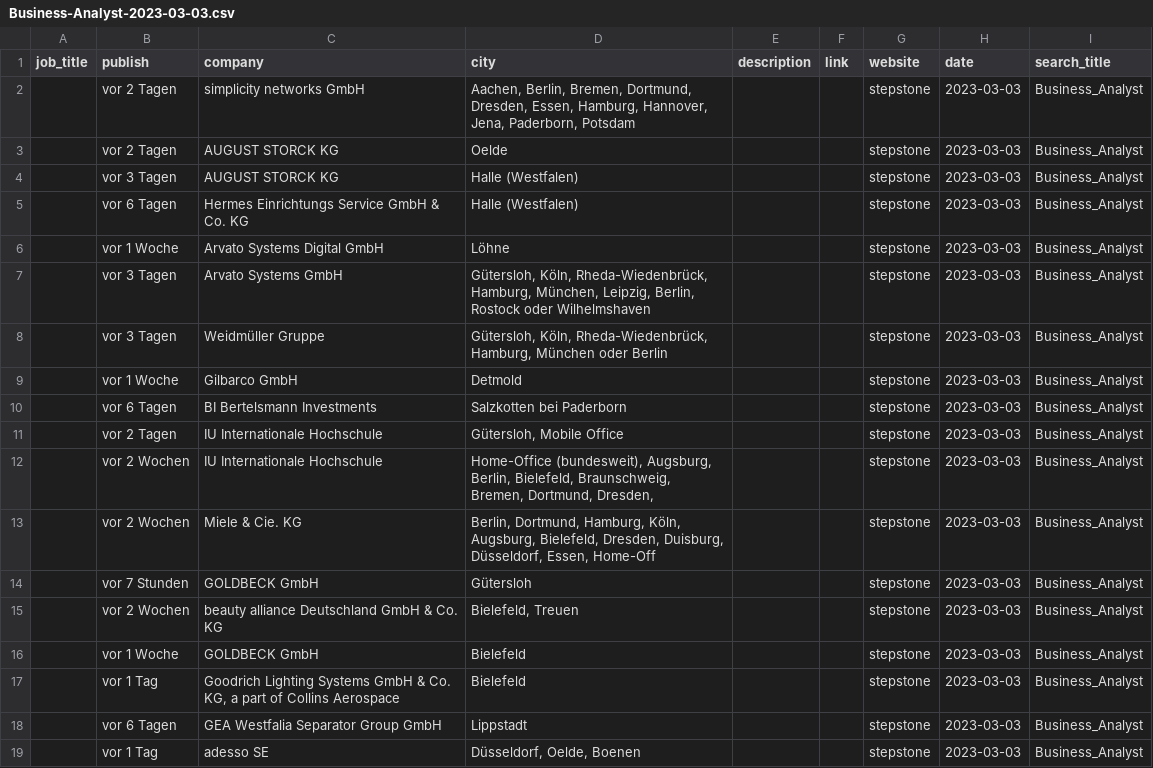
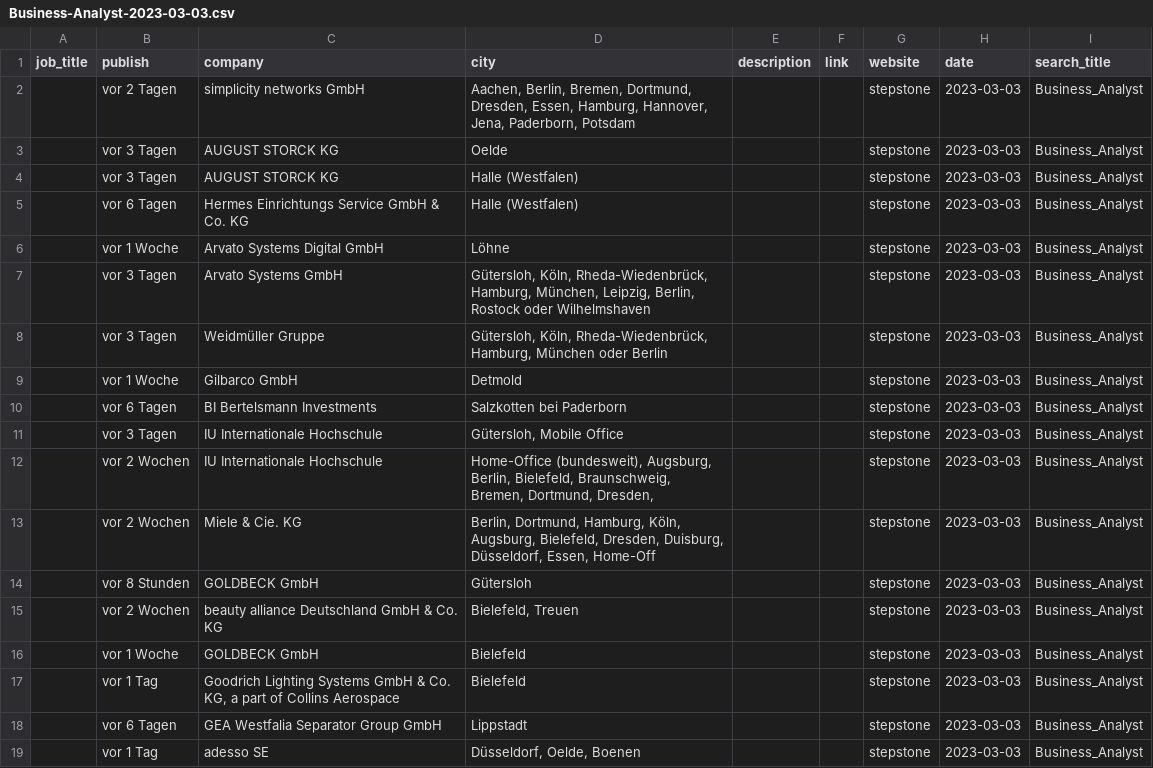
Before and after one commit to abdullahcayde/workflow, a CSV file: data/Business-Analyst-2023-03-03.csv, drawn as a sheet; only a part is shown.

```diff
--- a/data/Business-Analyst-2023-03-03.csv
+++ b/data/Business-Analyst-2023-03-03.csv
@@ -2,3 +2,3 @@ job_title,publish,company,city,description,link,website,date,search_title
 ,vor 2 Tagen,simplicity networks GmbH,"Aachen, Berlin, Bremen, Dortmund, Dresden, Essen, Hamburg, Hannover, Jena, Paderborn, Potsdam",,,stepstone,2023-03-03,Business_Analyst
-,vor 2 Tagen,AUGUST STORCK KG,Oelde,,,stepstone,2023-03-03,Business_Analyst
+,vor 3 Tagen,AUGUST STORCK KG,Oelde,,,stepstone,2023-03-03,Business_Analyst
 ,vor 3 Tagen,AUGUST STORCK KG,Halle (Westfalen),,,stepstone,2023-03-03,Business_Analyst
@@ -10,6 +10,6 @@ job_title,publish,company,city,description,link,website,date,search_title
 ,vor 6 Tagen,BI Bertelsmann Investments,Salzkotten bei Paderborn,,,stepstone,2023-03-03,Business_Analyst
-,vor 2 Tagen,IU Internationale Hochschule,"Gütersloh, Mobile Office",,,stepstone,2023-03-03,Business_Analyst
+,vor 3 Tagen,IU Internationale Hochschule,"Gütersloh, Mobile Office",,,stepstone,2023-03-03,Business_Analyst
 ,vor 2 Wochen,IU Internationale Hochschule,"Home-Office (bundesweit), Augsburg, Berlin, Bielefeld, Braunschweig, Bremen, Dortmund, Dresden,",,,stepstone,2023-03-03,Business_Analyst
 ,vor 2 Wochen,Miele & Cie. KG,"Berlin, Dortmund, Hamburg, Köln, Augsburg, Bielefeld, Dresden, Duisburg, Düsseldorf, Essen, Home-Off",,,stepstone,2023-03-03,Business_Analyst
-,vor 7 Stunden,GOLDBECK GmbH,Gütersloh,,,stepstone,2023-03-03,Business_Analyst
+,vor 8 Stunden,GOLDBECK GmbH,Gütersloh,,,stepstone,2023-03-03,Business_Analyst
 ,vor 2 Wochen,beauty alliance Deutschland GmbH & Co. KG,"Bielefeld, Treuen",,,stepstone,2023-03-03,Business_Analyst
```
Also changed, not shown: 1 other file.
